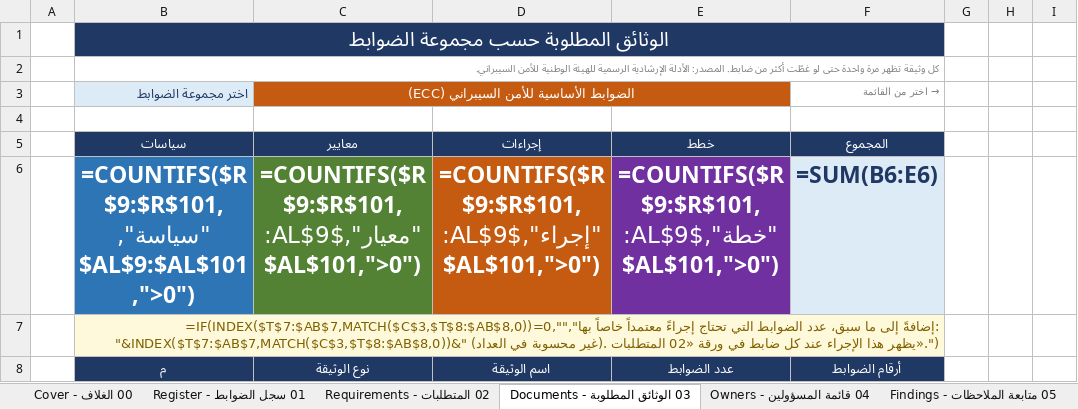
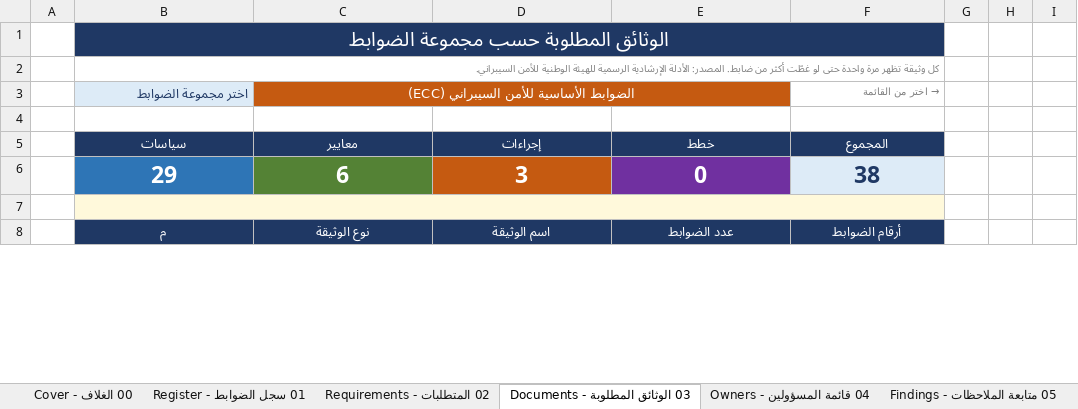
Before and after one commit to Raseel-Almutairi/portfolio, an Excel workbook: nca-tool/NCA_Compliance_Register_Blank.xlsx, sheet 03 الوثائق المطلوبة - Documents, drawn as a sheet; only a part is shown; values as stored, in another font and other column widths than the file's, no borders; formulas without a stored value are shown as written; conditional formats not drawn; removed rows and columns are numbered as before the commit, all else as after; rows hold the shown columns only; the diff covers the shown part only; the diff names each change by its address in the sheet, - before the commit and + after, or states it on an @@ line.

```diff
--- a/nca-tool/NCA_Compliance_Register_Blank.xlsx (sheet 03 الوثائق المطلوبة - Documents)
+++ b/nca-tool/NCA_Compliance_Register_Blank.xlsx (sheet 03 الوثائق المطلوبة - Documents)
-C1:F1 fill: none
+C1:F1 fill: #1F3864
-D3:E3 fill: none
+D3:E3 fill: #C55A11
-row 6:  | =COUNTIFS($R$9:$R$101,"سياسة",$AL$9:$AL$101,">0") | =COUNTIFS($R$9:$R$101,"معيار",$AL$9:$AL$101,">0") | =COUNTIFS($R$9:$R$101,"إجراء",$AL$9:$AL$101,">0") | =COUNTIFS($R$9:$R$101,"خطة",$AL$9:$AL$101,">0") | =SUM(B6:E6)
+row 6:  | 29 | 6 | 3 | 0 | 38
-B7 (اختر مجموعة الضوابط): =IF(INDEX($T$7:$AB$7,MATCH($C$3,$T$8:$AB$8,0))=0,"","إضافةً إلى ما سبق، عدد الضوابط التي تحتاج إجراءً معتمداً خاصاً بها: "&INDEX($T$7:$AB$7,MATCH($C$3,$T$8:$AB$8,0))&" (غير محسوبة في العداد). يظهر هذا الإجراء عند كل ضابط في ورقة «02 المتطلبات».")
+B7 (اختر مجموعة الضوابط): (empty)
-C7:F7 fill: none
+C7:F7 fill: #FFF9DB
```
Also changed, not shown: other rows of this sheet, sheet 05 متابعة الملاحظات - Findings, sheet 06 لوحة المؤشرات - Dashboard, sheet 01 سجل الضوابط - Register, sheet 02 المتطلبات - Requirements, hidden cells, charts or pictures.
